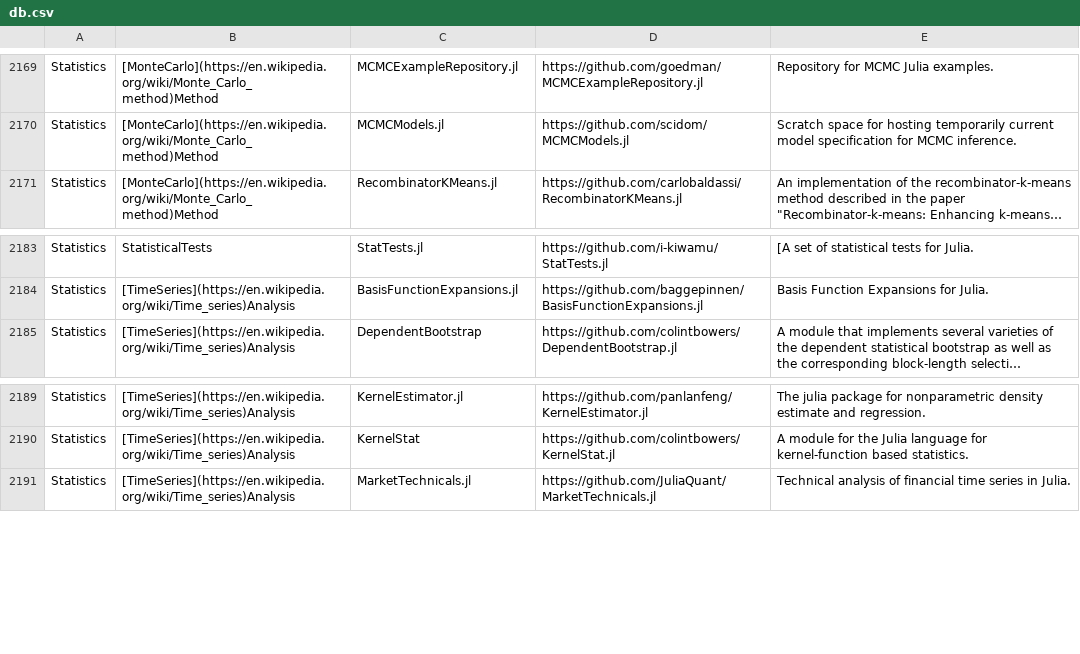
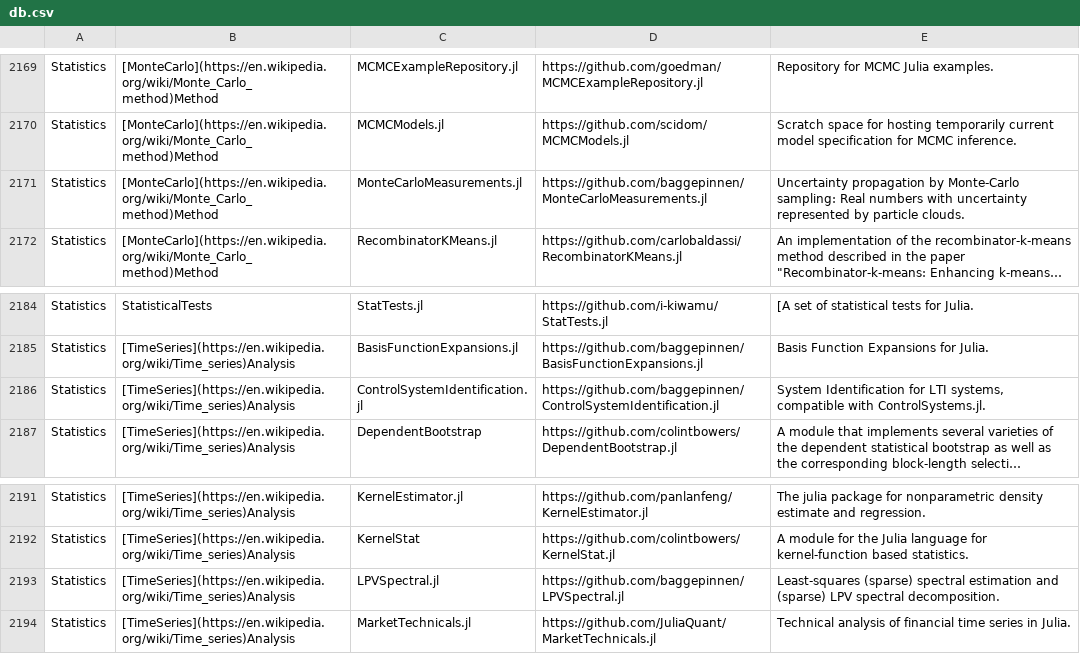
Before and after one commit to svaksha/Julia.jl, a CSV file: db.csv, drawn as a sheet; only a part is shown, gaps mark what is left out; long unchanged cells end in …; the diff names each change by its address in the sheet, - before the commit and + after, or states it on an @@ line.

```diff
--- a/db.csv
+++ b/db.csv
+row 2171: Statistics | [MonteCarlo](https://en.wikipedia.org/wiki/Monte_Carlo_method)Method | MonteCarloMeasurements.jl | https://github.com/baggepinnen/MonteCarloMeasurements.jl | Uncertainty propagation by Monte-Carlo sampling: Real numbers with uncertainty represented by particle clouds.
+row 2186: Statistics | [TimeSeries](https://en.wikipedia.org/wiki/Time_series)Analysis | ControlSystemIdentification.jl | https://github.com/baggepinnen/ControlSystemIdentification.jl | System Identification for LTI systems, compatible with ControlSystems.jl.
+row 2193: Statistics | [TimeSeries](https://en.wikipedia.org/wiki/Time_series)Analysis | LPVSpectral.jl | https://github.com/baggepinnen/LPVSpectral.jl | Least-squares (sparse) spectral estimation and (sparse) LPV spectral decomposition.
```
Also changed, not shown: 1 other file.
